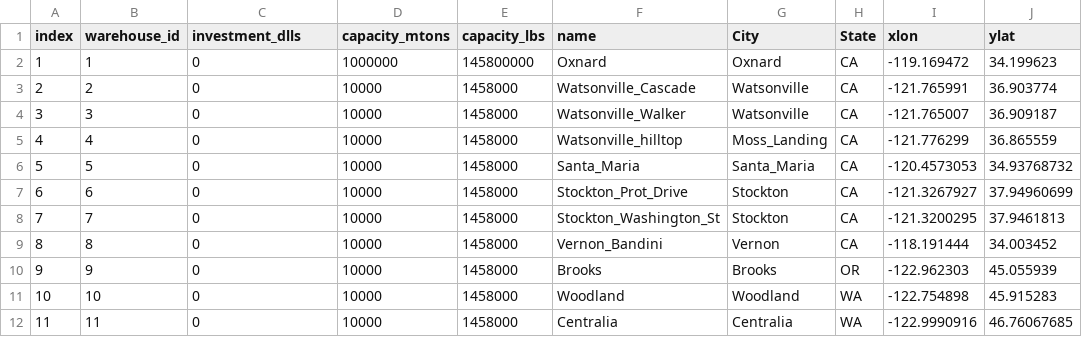
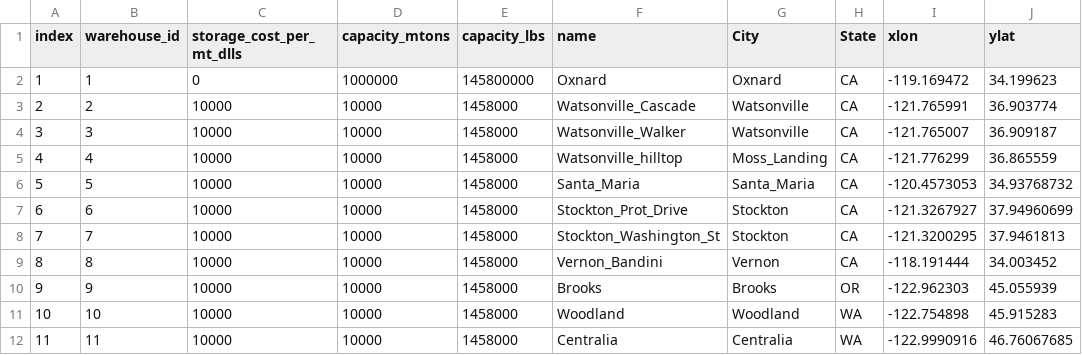
Before and after one commit to davidhernandezcuellar/DA-SCFSC, a CSV file: scenario_RCP45_25/parameters_warehouses.csv, drawn as a sheet.

Commit message:
Add files via upload

```diff
--- a/scenario_RCP45_25/parameters_warehouses.csv
+++ b/scenario_RCP45_25/parameters_warehouses.csv
@@ -1,12 +1,12 @@
-index,warehouse_id,investment_dlls,capacity_mtons,capacity_lbs,name,City,State,xlon,ylat
+index,warehouse_id,storage_cost_per_mt_dlls,capacity_mtons,capacity_lbs,name,City,State,xlon,ylat
 1,1,0,1000000,145800000,Oxnard,Oxnard,CA,-119.169472,34.199623
-2,2,0,10000,1458000,Watsonville_Cascade,Watsonville,CA,-121.765991,36.903774
-3,3,0,10000,1458000,Watsonville_Walker,Watsonville,CA,-121.765007,36.909187
-4,4,0,10000,1458000,Watsonville_hilltop,Moss_Landing,CA,-121.776299,36.865559
-5,5,0,10000,1458000,Santa_Maria,Santa_Maria,CA,-120.4573053,34.93768732
-6,6,0,10000,1458000,Stockton_Prot_Drive,Stockton,CA,-121.3267927,37.94960699
-7,7,0,10000,1458000,Stockton_Washington_St,Stockton,CA,-121.3200295,37.9461813
-8,8,0,10000,1458000,Vernon_Bandini,Vernon,CA,-118.191444,34.003452
-9,9,0,10000,1458000,Brooks,Brooks,OR,-122.962303,45.055939
-10,10,0,10000,1458000,Woodland,Woodland,WA,-122.754898,45.915283
-11,11,0,10000,1458000,Centralia,Centralia,WA,-122.9990916,46.76067685
+2,2,10000,10000,1458000,Watsonville_Cascade,Watsonville,CA,-121.765991,36.903774
+3,3,10000,10000,1458000,Watsonville_Walker,Watsonville,CA,-121.765007,36.909187
+4,4,10000,10000,1458000,Watsonville_hilltop,Moss_Landing,CA,-121.776299,36.865559
+5,5,10000,10000,1458000,Santa_Maria,Santa_Maria,CA,-120.4573053,34.93768732
+6,6,10000,10000,1458000,Stockton_Prot_Drive,Stockton,CA,-121.3267927,37.94960699
+7,7,10000,10000,1458000,Stockton_Washington_St,Stockton,CA,-121.3200295,37.9461813
+8,8,10000,10000,1458000,Vernon_Bandini,Vernon,CA,-118.191444,34.003452
+9,9,10000,10000,1458000,Brooks,Brooks,OR,-122.962303,45.055939
+10,10,10000,10000,1458000,Woodland,Woodland,WA,-122.754898,45.915283
+11,11,10000,10000,1458000,Centralia,Centralia,WA,-122.9990916,46.76067685
```
